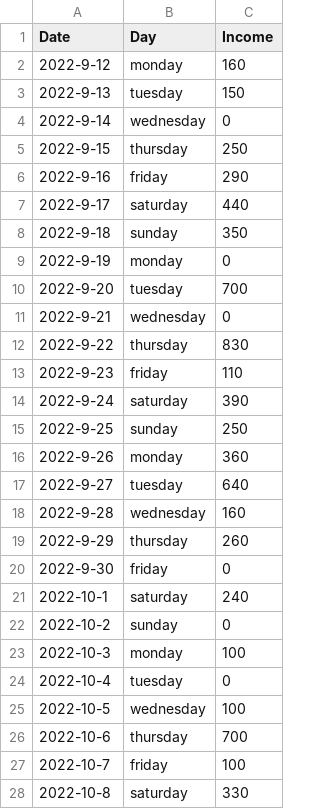
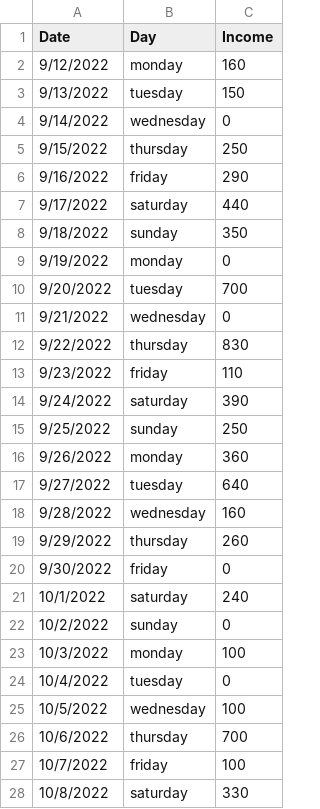
Before and after one commit to EyuaelB/huletshi_shilmat, a CSV file: shilmat_data2.csv, drawn as a sheet; only a part is shown; the diff covers the shown part only.

Commit message:
Csv update

```diff
--- a/shilmat_data2.csv
+++ b/shilmat_data2.csv
@@ -1,28 +1,28 @@
 Date,Day,Income
-2022-9-12,monday,160
-2022-9-13,tuesday,150
-2022-9-14,wednesday,0
-2022-9-15,thursday,250
-2022-9-16,friday,290
-2022-9-17,saturday,440
-2022-9-18,sunday,350
-2022-9-19,monday,0
-2022-9-20,tuesday,700
-2022-9-21,wednesday,0
-2022-9-22,thursday,830
-2022-9-23,friday,110
-2022-9-24,saturday,390
-2022-9-25,sunday,250
-2022-9-26,monday,360
-2022-9-27,tuesday,640
-2022-9-28,wednesday,160
-2022-9-29,thursday,260
-2022-9-30,friday,0
-2022-10-1,saturday,240
-2022-10-2,sunday,0
-2022-10-3,monday,100
-2022-10-4,tuesday,0
-2022-10-5,wednesday,100
-2022-10-6,thursday,700
-2022-10-7,friday,100
-2022-10-8,saturday,330
+9/12/2022,monday,160
+9/13/2022,tuesday,150
+9/14/2022,wednesday,0
+9/15/2022,thursday,250
+9/16/2022,friday,290
+9/17/2022,saturday,440
+9/18/2022,sunday,350
+9/19/2022,monday,0
+9/20/2022,tuesday,700
+9/21/2022,wednesday,0
+9/22/2022,thursday,830
+9/23/2022,friday,110
+9/24/2022,saturday,390
+9/25/2022,sunday,250
+9/26/2022,monday,360
+9/27/2022,tuesday,640
+9/28/2022,wednesday,160
+9/29/2022,thursday,260
+9/30/2022,friday,0
+10/1/2022,saturday,240
+10/2/2022,sunday,0
+10/3/2022,monday,100
+10/4/2022,tuesday,0
+10/5/2022,wednesday,100
+10/6/2022,thursday,700
+10/7/2022,friday,100
+10/8/2022,saturday,330
```
Also changed, not shown: 14 added rows and 17 edited cells elsewhere in this file.
